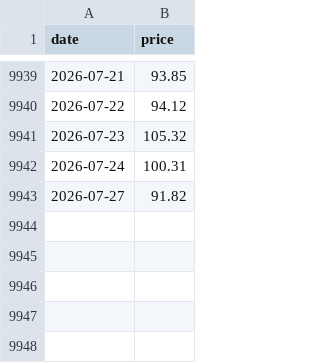
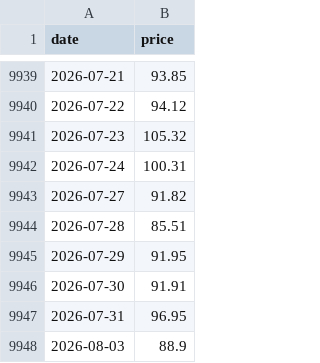
Before and after one commit to chl0r0f0rm/drivstoffdashbord, a CSV file: data/brent_daily.csv, drawn as a sheet; only a part is shown, gaps mark what is left out; the diff names each change by its address in the sheet, - before the commit and + after, or states it on an @@ line.

```diff
--- a/data/brent_daily.csv
+++ b/data/brent_daily.csv
+row 9944: 2026-07-28 | 85.51
+row 9945: 2026-07-29 | 91.95
+row 9946: 2026-07-30 | 91.91
+row 9947: 2026-07-31 | 96.95
+row 9948: 2026-08-03 | 88.9
```
